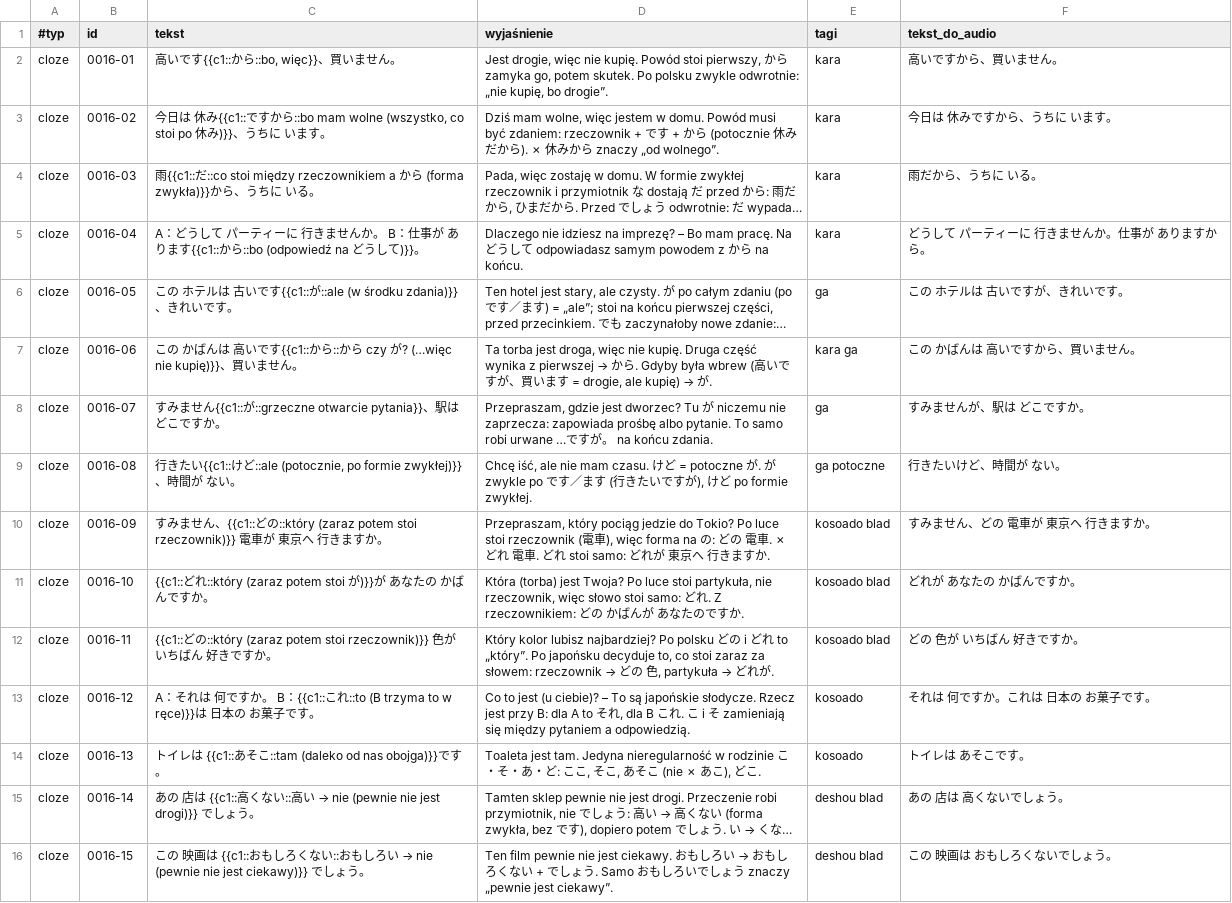
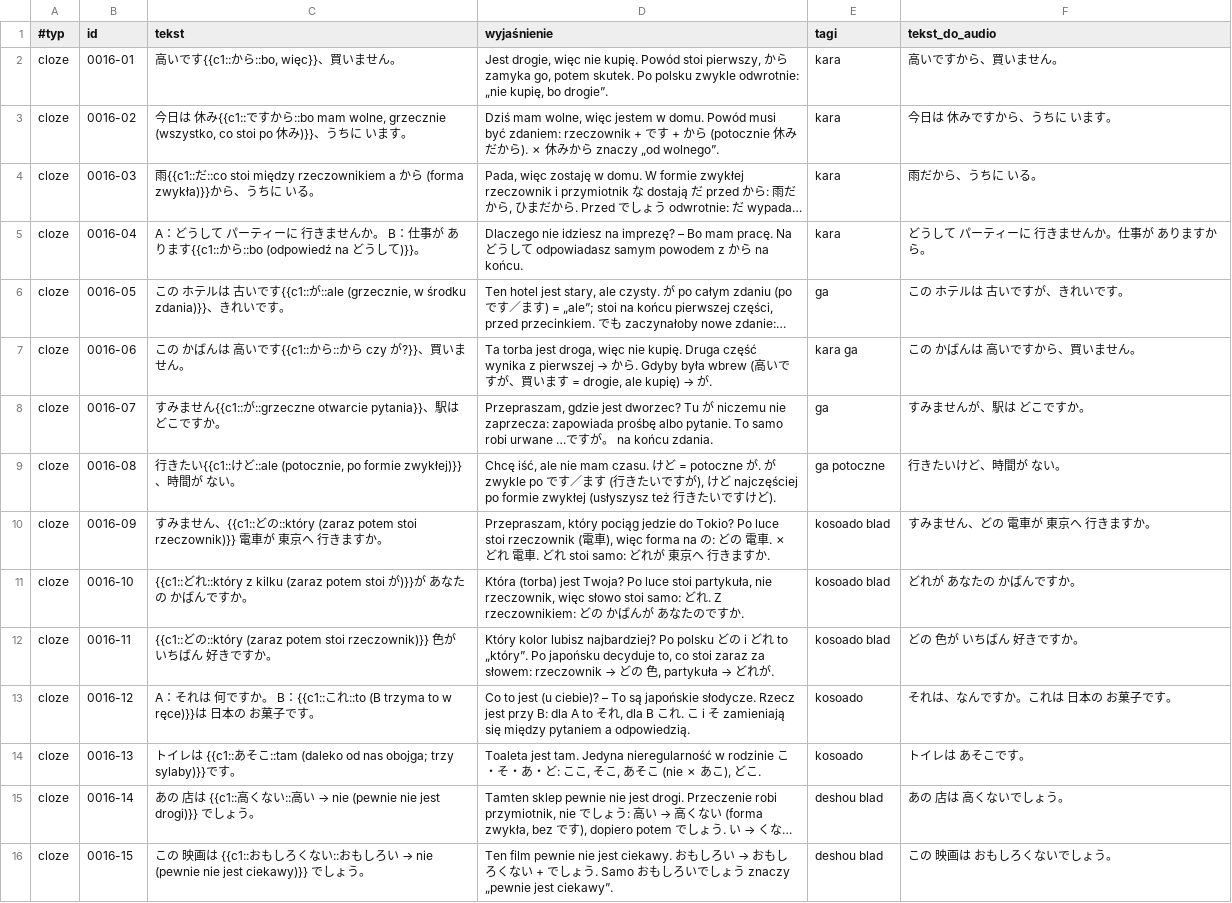
Before and after one commit to Igoyon/jlpt-n5-prep-with-ai, a TSV file: anki/src/0016-kara-ga-kosoado.tsv, drawn as a sheet; only a part is shown; long unchanged cells end in …; the diff names each change by its address in the sheet, - before the commit and + after, or states it on an @@ line.

Commit message:
fix(anki): read 何ですか as なん on 0016-12 and tighten card hints
An independent review of the 0016 and s0013 decks found one audio
error: the synthesizer reads 何ですか as "nani desu ka". The card and
the two matching dialogs in lesson 0016 now spell it なんですか with a
comma after the particle, which keeps the pause.

Hints that allowed a second correct answer now exclude it (だから,
けど, どちら, あちら), and the 0016-06 hint no longer gives the answer
away. s0013-05 translates おなかが すきました as a present state.

```diff
--- a/anki/src/0016-kara-ga-kosoado.tsv
+++ b/anki/src/0016-kara-ga-kosoado.tsv
-C3 (tekst): …から::bo mam wolne (wszystko, co stoi po…
+C3 (tekst): …から::bo mam wolne, grzecznie (wszystko, co stoi po…
-C6 (tekst): …す{{c1::が::ale (w środku zdania)}}、き…
+C6 (tekst): …す{{c1::が::ale (grzecznie, w środku zdania)}}、き…
-C7 (tekst): …ら czy が? (…więc nie kupię)}}、買いま…
+C7 (tekst): …ら czy が?}}、買いま…
-D9 (wyjaśnienie): …ど po formie zwykłej.
+D9 (wyjaśnienie): …ど najczęściej po formie zwykłej (usłyszysz też 行きたいですけど).
-C11 (tekst): {{c1::どれ::który (zaraz potem stoi が…
+C11 (tekst): {{c1::どれ::który z kilku (zaraz potem stoi が…
-F13 (tekst_do_audio): それは 何ですか。これは 日本の お菓子です。
+F13 (tekst_do_audio): それは、なんですか。これは 日本の お菓子です。
-C14 (tekst): …od nas obojga)}}です…
+C14 (tekst): …od nas obojga; trzy sylaby)}}です…
```
Also changed, not shown: anki/src/s0013-powod-miejsce-kolory.tsv, 2 other files.
